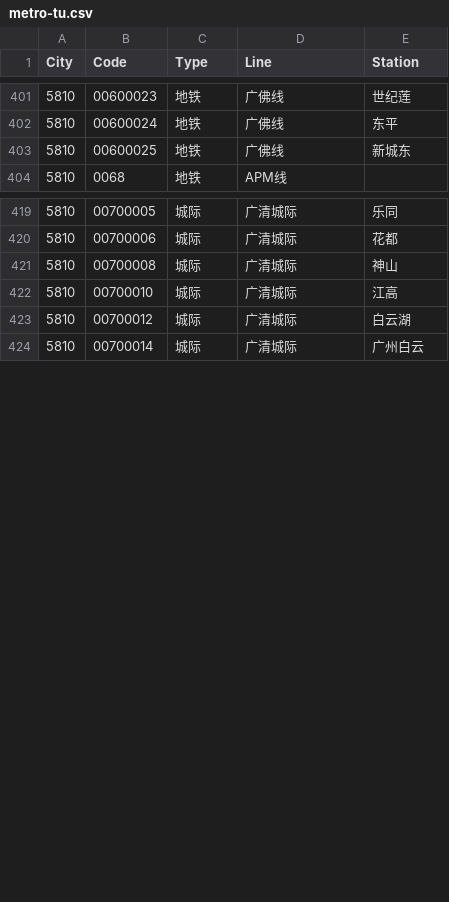
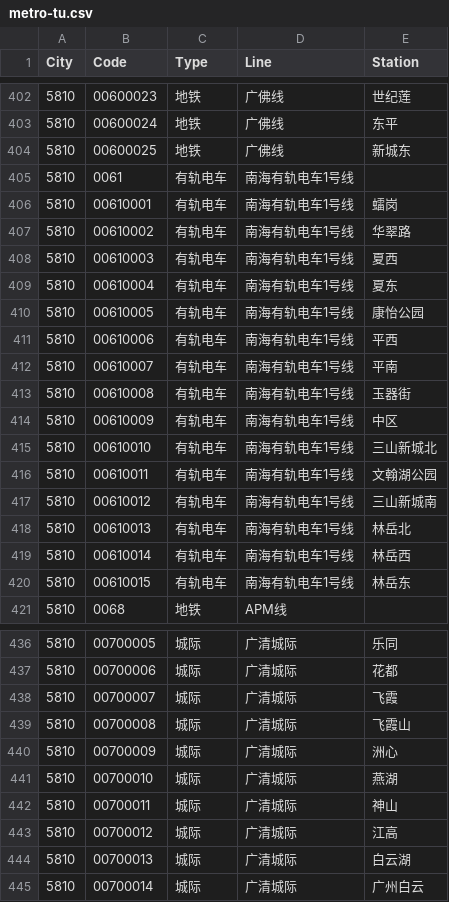
Before and after one commit to HaoTian22/tripreader-data, a CSV file: Guangdong/Guangzhou/metro-tu.csv, drawn as a sheet; only a part is shown, gaps mark what is left out; the diff covers the shown part only.

```diff
--- a/Guangdong/Guangzhou/metro-tu.csv
+++ b/Guangdong/Guangzhou/metro-tu.csv
@@ -403,2 +404,18 @@ City,Code,Type,Line,Station
 5810,00600025,地铁,广佛线,新城东
+5810,0061,有轨电车,南海有轨电车1号线,
+5810,00610001,有轨电车,南海有轨电车1号线,𧒽岗
+5810,00610002,有轨电车,南海有轨电车1号线,华翠路
+5810,00610003,有轨电车,南海有轨电车1号线,夏西
+5810,00610004,有轨电车,南海有轨电车1号线,夏东
+5810,00610005,有轨电车,南海有轨电车1号线,康怡公园
+5810,00610006,有轨电车,南海有轨电车1号线,平西
+5810,00610007,有轨电车,南海有轨电车1号线,平南
+5810,00610008,有轨电车,南海有轨电车1号线,玉器街
+5810,00610009,有轨电车,南海有轨电车1号线,中区
+5810,00610010,有轨电车,南海有轨电车1号线,三山新城北
+5810,00610011,有轨电车,南海有轨电车1号线,文翰湖公园
+5810,00610012,有轨电车,南海有轨电车1号线,三山新城南
+5810,00610013,有轨电车,南海有轨电车1号线,林岳北
+5810,00610014,有轨电车,南海有轨电车1号线,林岳西
+5810,00610015,有轨电车,南海有轨电车1号线,林岳东
 5810,0068,地铁,APM线,
@@ -420,5 +437,9 @@ City,Code,Type,Line,Station
 5810,00700006,城际,广清城际,花都
-5810,00700008,城际,广清城际,神山
-5810,00700010,城际,广清城际,江高
-5810,00700012,城际,广清城际,白云湖
+5810,00700007,城际,广清城际,飞霞
+5810,00700008,城际,广清城际,飞霞山
+5810,00700009,城际,广清城际,洲心
+5810,00700010,城际,广清城际,燕湖
+5810,00700011,城际,广清城际,神山
+5810,00700012,城际,广清城际,江高
+5810,00700013,城际,广清城际,白云湖
 5810,00700014,城际,广清城际,广州白云
```
Also changed, not shown: 2 added rows and 2 edited cells elsewhere in this file, Guangdong/Foshan/metro-tu.csv, Guangdong/Shenzhen/cu.csv, 1 other file.
